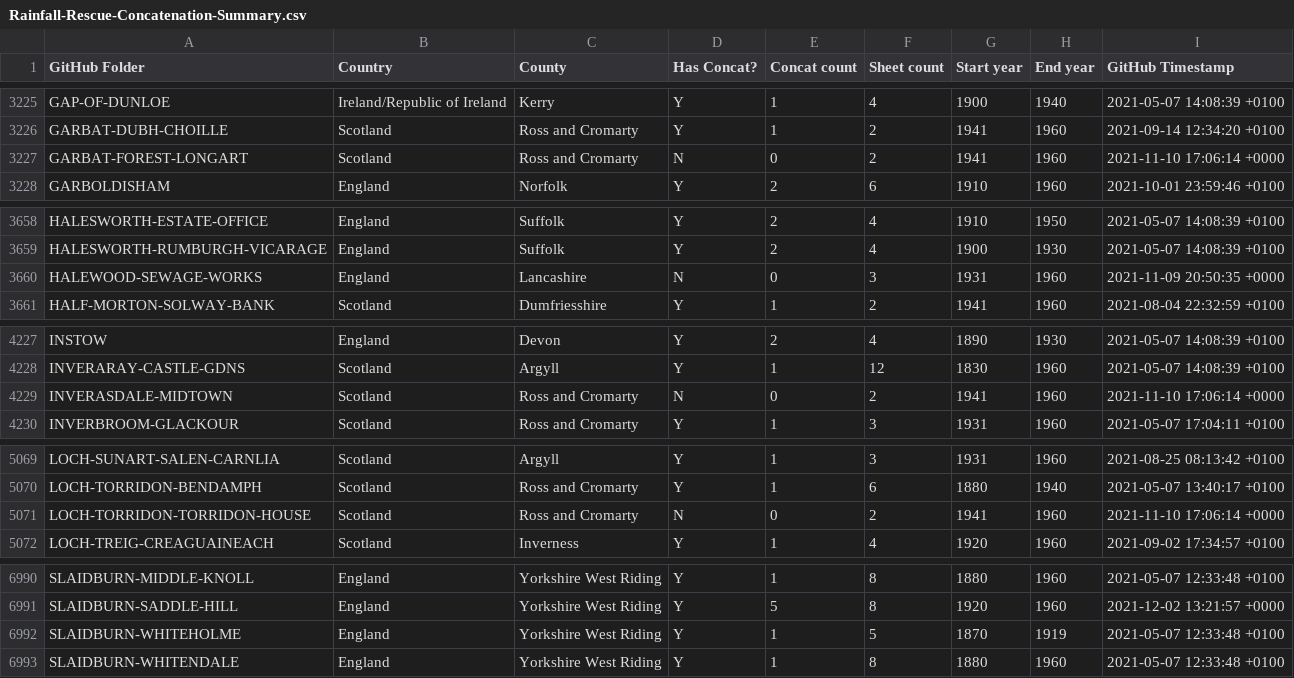
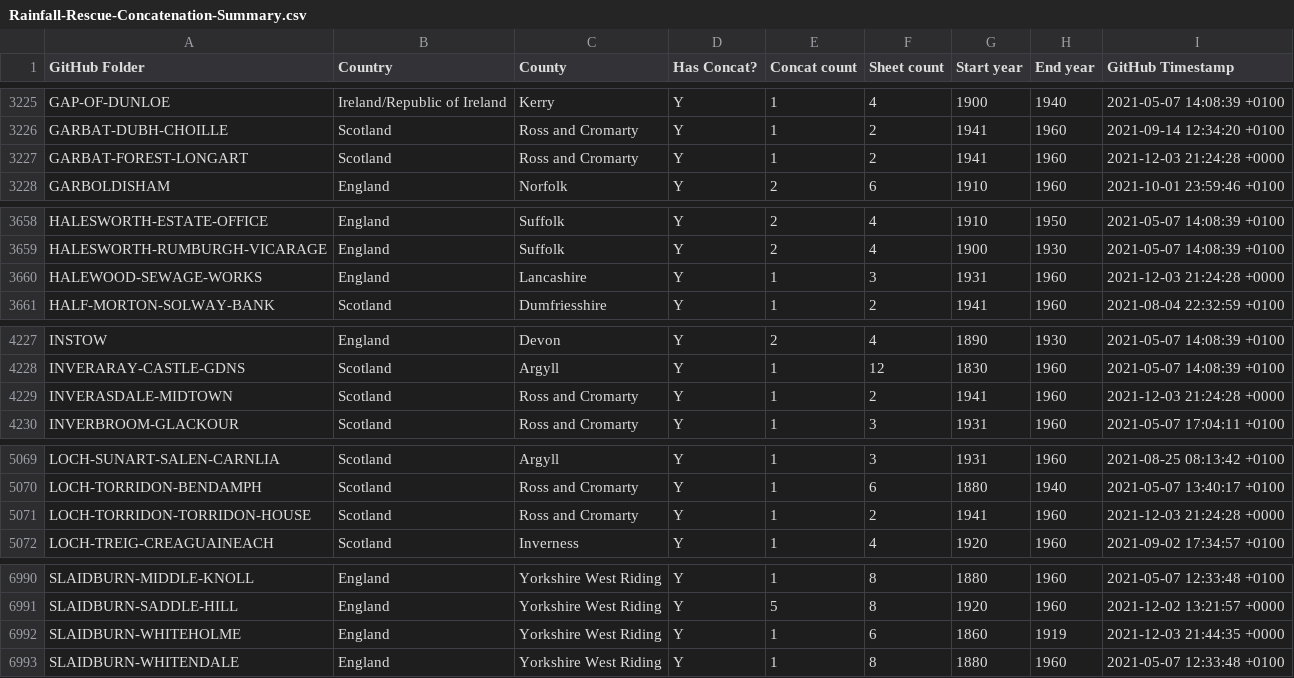
Before and after one commit to rjmeats/BritishRainfall, a CSV file: Locations/Rainfall-Rescue-Concatenation-Summary.csv, drawn as a sheet; only a part is shown, gaps mark what is left out; the diff covers the shown part only.

```diff
--- a/Locations/Rainfall-Rescue-Concatenation-Summary.csv
+++ b/Locations/Rainfall-Rescue-Concatenation-Summary.csv
@@ -3226,3 +3226,3 @@ GAP-OF-DUNLOE,Ireland/Republic of Ireland,Kerry,Y,1,4,1900,1940,2021-05-07 14:08
 GARBAT-DUBH-CHOILLE,Scotland,Ross and Cromarty,Y,1,2,1941,1960,2021-09-14 12:34:20 +0100
-GARBAT-FOREST-LONGART,Scotland,Ross and Cromarty,N,0,2,1941,1960,2021-11-10 17:06:14 +0000
+GARBAT-FOREST-LONGART,Scotland,Ross and Cromarty,Y,1,2,1941,1960,2021-12-03 21:24:28 +0000
 GARBOLDISHAM,England,Norfolk,Y,2,6,1910,1960,2021-10-01 23:59:46 +0100
@@ -3659,3 +3659,3 @@ HALESWORTH-ESTATE-OFFICE,England,Suffolk,Y,2,4,1910,1950,2021-05-07 14:08:39 +01
 HALESWORTH-RUMBURGH-VICARAGE,England,Suffolk,Y,2,4,1900,1930,2021-05-07 14:08:39 +0100
-HALEWOOD-SEWAGE-WORKS,England,Lancashire,N,0,3,1931,1960,2021-11-09 20:50:35 +0000
+HALEWOOD-SEWAGE-WORKS,England,Lancashire,Y,1,3,1931,1960,2021-12-03 21:24:28 +0000
 HALF-MORTON-SOLWAY-BANK,Scotland,Dumfriesshire,Y,1,2,1941,1960,2021-08-04 22:32:59 +0100
@@ -4228,3 +4228,3 @@ INSTOW,England,Devon,Y,2,4,1890,1930,2021-05-07 14:08:39 +0100
 INVERARAY-CASTLE-GDNS,Scotland,Argyll,Y,1,12,1830,1960,2021-05-07 14:08:39 +0100
-INVERASDALE-MIDTOWN,Scotland,Ross and Cromarty,N,0,2,1941,1960,2021-11-10 17:06:14 +0000
+INVERASDALE-MIDTOWN,Scotland,Ross and Cromarty,Y,1,2,1941,1960,2021-12-03 21:24:28 +0000
 INVERBROOM-GLACKOUR,Scotland,Ross and Cromarty,Y,1,3,1931,1960,2021-05-07 17:04:11 +0100
@@ -5070,3 +5070,3 @@ LOCH-SUNART-SALEN-CARNLIA,Scotland,Argyll,Y,1,3,1931,1960,2021-08-25 08:13:42 +0
 LOCH-TORRIDON-BENDAMPH,Scotland,Ross and Cromarty,Y,1,6,1880,1940,2021-05-07 13:40:17 +0100
-LOCH-TORRIDON-TORRIDON-HOUSE,Scotland,Ross and Cromarty,N,0,2,1941,1960,2021-11-10 17:06:14 +0000
+LOCH-TORRIDON-TORRIDON-HOUSE,Scotland,Ross and Cromarty,Y,1,2,1941,1960,2021-12-03 21:24:28 +0000
 LOCH-TREIG-CREAGUAINEACH,Scotland,Inverness,Y,1,4,1920,1960,2021-09-02 17:34:57 +0100
@@ -6991,3 +6991,3 @@ SLAIDBURN-MIDDLE-KNOLL,England,Yorkshire West Riding,Y,1,8,1880,1960,2021-05-07
 SLAIDBURN-SADDLE-HILL,England,Yorkshire West Riding,Y,5,8,1920,1960,2021-12-02 13:21:57 +0000
-SLAIDBURN-WHITEHOLME,England,Yorkshire West Riding,Y,1,5,1870,1919,2021-05-07 12:33:48 +0100
+SLAIDBURN-WHITEHOLME,England,Yorkshire West Riding,Y,1,6,1860,1919,2021-12-03 21:44:35 +0000
 SLAIDBURN-WHITENDALE,England,Yorkshire West Riding,Y,1,8,1880,1960,2021-05-07 12:33:48 +0100
```
Also changed, not shown: 74 edited cells elsewhere in this file, Locations/Rainfall-Rescue-Grid-Refs.csv, 8 other files.
